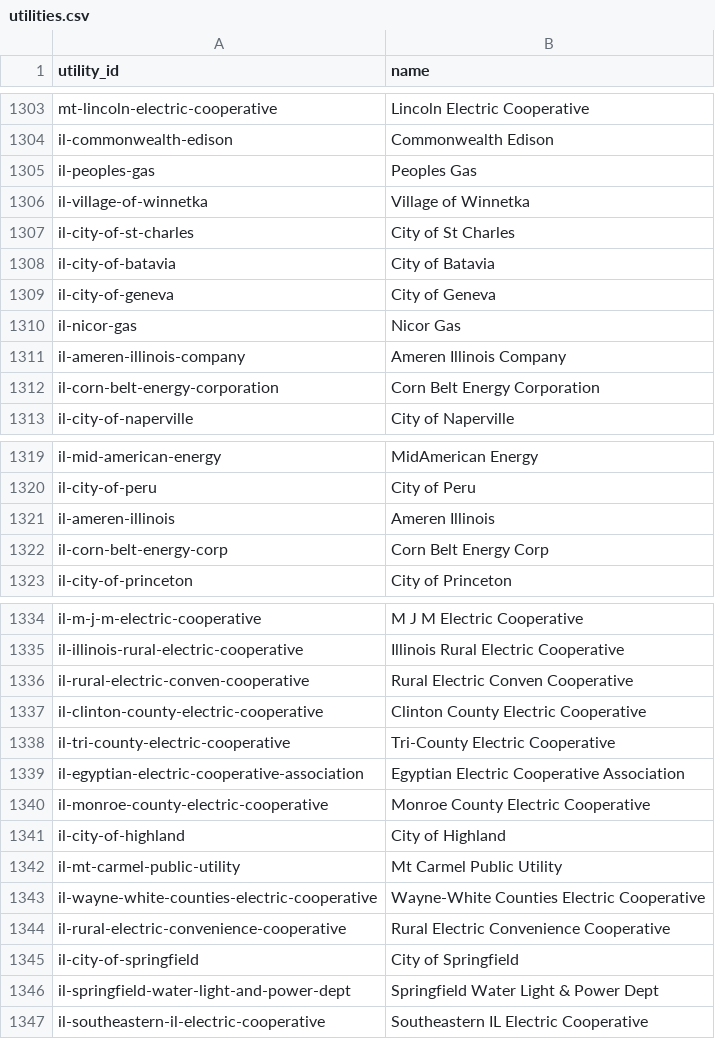
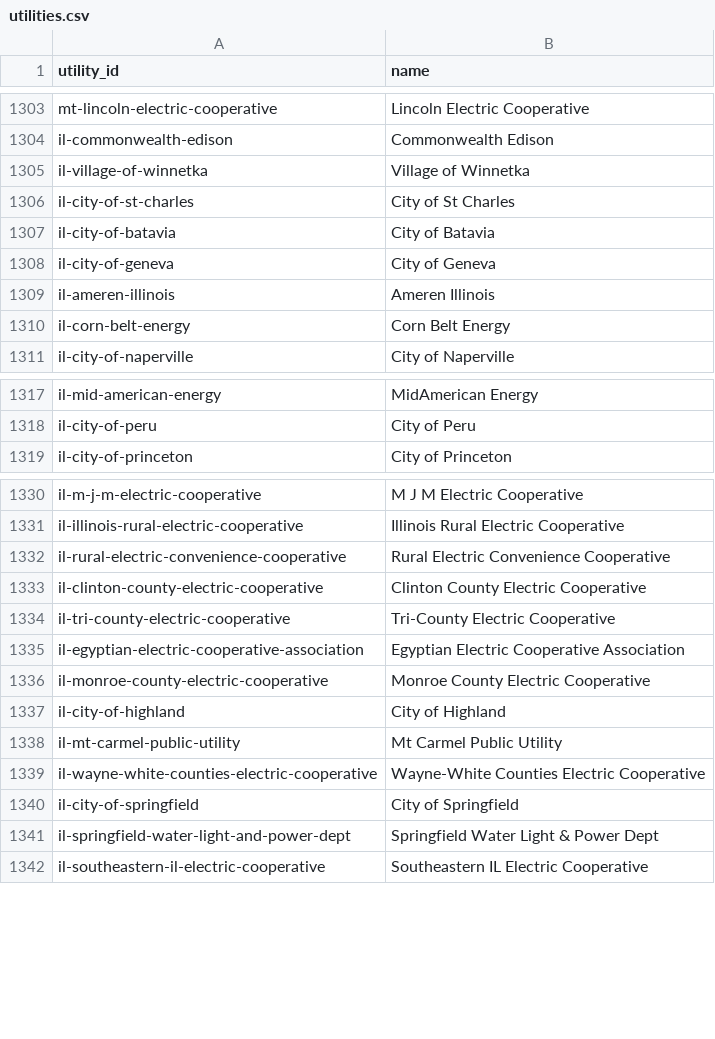
Before and after one commit to rewiringamerica/api.rewiringamerica.org, a CSV file: scripts/data/utilities.csv, drawn as a sheet; only a part is shown, gaps mark what is left out.

Commit message:
Add some overrides for Illinois. Requires adding the string/number thing back because it's relevant in IL.

```diff
--- a/scripts/data/utilities.csv
+++ b/scripts/data/utilities.csv
@@ -1304,3 +1304,2 @@ mt-lincoln-electric-cooperative,Lincoln Electric Cooperative
 il-commonwealth-edison,Commonwealth Edison
-il-peoples-gas,Peoples Gas
 il-village-of-winnetka,Village of Winnetka
@@ -1309,5 +1308,4 @@ il-city-of-batavia,City of Batavia
 il-city-of-geneva,City of Geneva
-il-nicor-gas,Nicor Gas
-il-ameren-illinois-company,Ameren Illinois Company
-il-corn-belt-energy-corporation,Corn Belt Energy Corporation
+il-ameren-illinois,Ameren Illinois
+il-corn-belt-energy,Corn Belt Energy
 il-city-of-naperville,City of Naperville
@@ -1320,4 +1318,2 @@ il-mid-american-energy,MidAmerican Energy
 il-city-of-peru,City of Peru
-il-ameren-illinois,Ameren Illinois
-il-corn-belt-energy-corp,Corn Belt Energy Corp
 il-city-of-princeton,City of Princeton
@@ -1335,3 +1331,3 @@ il-m-j-m-electric-cooperative,M J M Electric Cooperative
 il-illinois-rural-electric-cooperative,Illinois Rural Electric Cooperative
-il-rural-electric-conven-cooperative,Rural Electric Conven Cooperative
+il-rural-electric-convenience-cooperative,Rural Electric Convenience Cooperative
 il-clinton-county-electric-cooperative,Clinton County Electric Cooperative
@@ -1343,3 +1339,2 @@ il-mt-carmel-public-utility,Mt Carmel Public Utility
 il-wayne-white-counties-electric-cooperative,Wayne-White Counties Electric Cooperative
-il-rural-electric-convenience-cooperative,Rural Electric Convenience Cooperative
 il-city-of-springfield,City of Springfield
```
Also changed, not shown: 2 other files.
